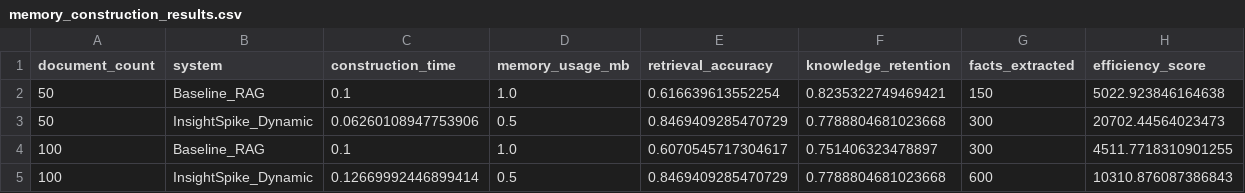
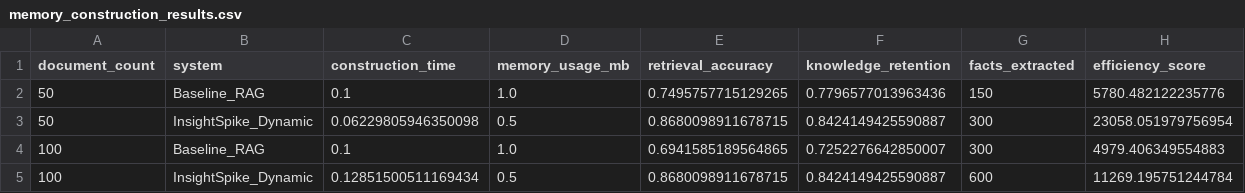
Before and after one commit to miyauchikazuyoshi/InsightSpike-AI, a CSV file: experiments/phase1_dynamic_memory/results/memory_construction_results.csv, drawn as a sheet.

```diff
--- a/experiments/phase1_dynamic_memory/results/memory_construction_results.csv
+++ b/experiments/phase1_dynamic_memory/results/memory_construction_results.csv
@@ -1,5 +1,5 @@
 document_count,system,construction_time,memory_usage_mb,retrieval_accuracy,knowledge_retention,facts_extracted,efficiency_score
-50,Baseline_RAG,0.1,1.0,0.616639613552254,0.8235322749469421,150,5022.923846164638
-50,InsightSpike_Dynamic,0.06260108947753906,0.5,0.8469409285470729,0.7788804681023668,300,20702.44564023473
-100,Baseline_RAG,0.1,1.0,0.6070545717304617,0.751406323478897,300,4511.7718310901255
-100,InsightSpike_Dynamic,0.12669992446899414,0.5,0.8469409285470729,0.7788804681023668,600,10310.876087386843
+50,Baseline_RAG,0.1,1.0,0.7495757715129265,0.7796577013963436,150,5780.482122235776
+50,InsightSpike_Dynamic,0.06229805946350098,0.5,0.8680098911678715,0.8424149425590887,300,23058.051979756954
+100,Baseline_RAG,0.1,1.0,0.6941585189564865,0.7252276642850007,300,4979.406349554883
+100,InsightSpike_Dynamic,0.12851500511169434,0.5,0.8680098911678715,0.8424149425590887,600,11269.195751244784
```
Also changed, not shown: experiments/phase2_rag_benchmark/results/rag_benchmark_results_ci.csv, experiments/phase2_rag_benchmark/results/rag_benchmark_results_runs.csv, 9 other files.
